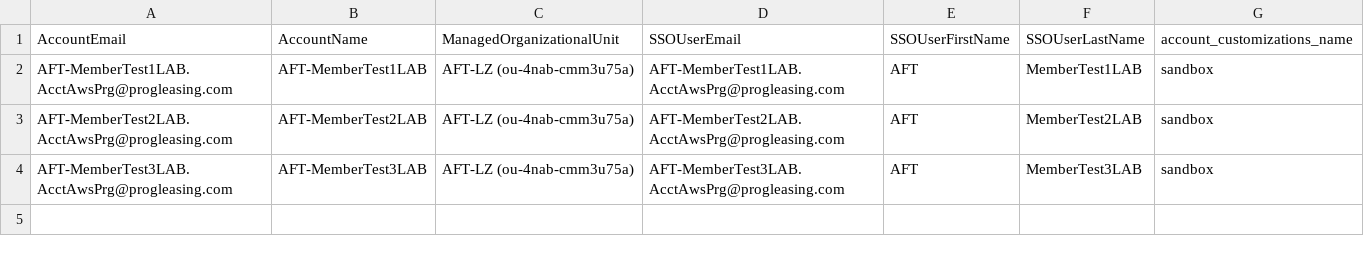
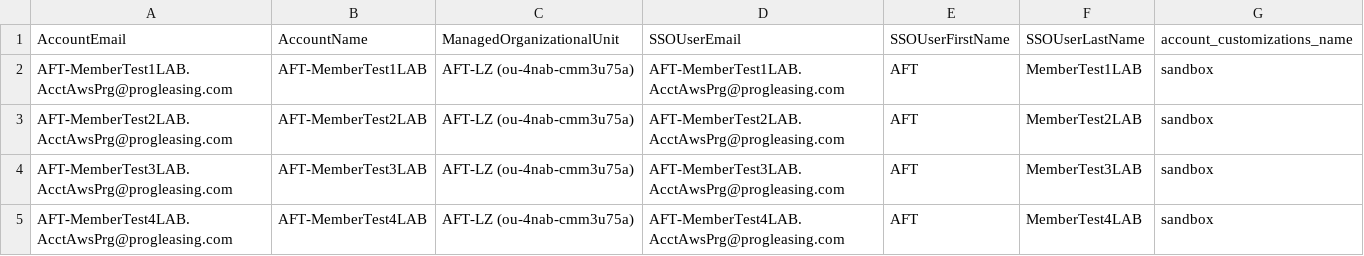
Before and after one commit to barlowaaron/learn-terraform-aft-account-request, a CSV file: terraform/accounts.csv, drawn as a sheet.

Commit message:
attempt account 4

```diff
--- a/terraform/accounts.csv
+++ b/terraform/accounts.csv
@@ -4 +4,2 @@ AFT-MemberTest2LAB.AcctAwsPrg@progleasing.com,AFT-MemberTest2LAB,"AFT-LZ (ou-4na
 AFT-MemberTest3LAB.AcctAwsPrg@progleasing.com,AFT-MemberTest3LAB,"AFT-LZ (ou-4nab-cmm3u75a)",AFT-MemberTest3LAB.AcctAwsPrg@progleasing.com,AFT,MemberTest3LAB,sandbox
+AFT-MemberTest4LAB.AcctAwsPrg@progleasing.com,AFT-MemberTest4LAB,"AFT-LZ (ou-4nab-cmm3u75a)",AFT-MemberTest4LAB.AcctAwsPrg@progleasing.com,AFT,MemberTest4LAB,sandbox
```
